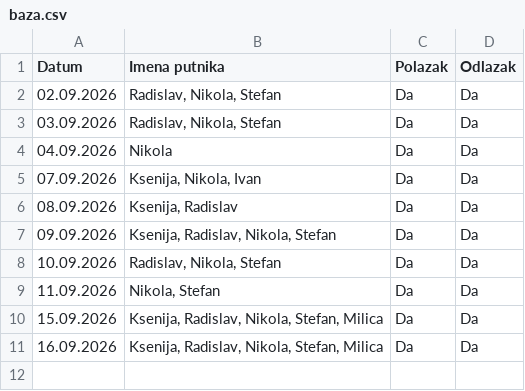
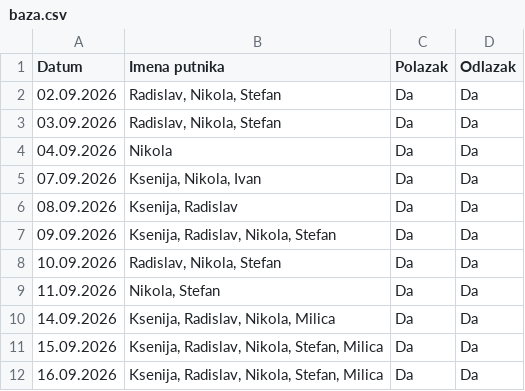
Before and after one commit to GeorgeTheGallant/TravelMB, a CSV file: baza.csv, drawn as a sheet; the diff names each change by its address in the sheet, - before the commit and + after, or states it on an @@ line.

Commit message:
Automatsko osvežavanje baze putnika

```diff
--- a/baza.csv
+++ b/baza.csv
+row 10: 14.09.2026 | Ksenija, Radislav, Nikola, Milica | Da | Da
```
